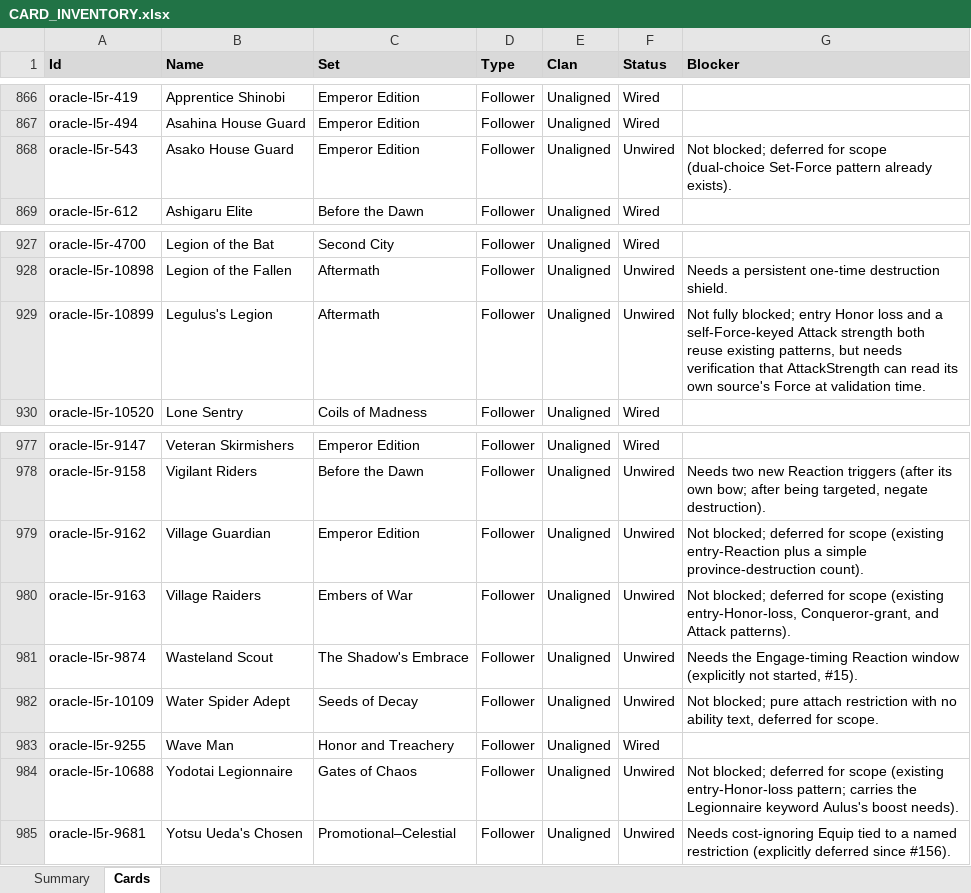
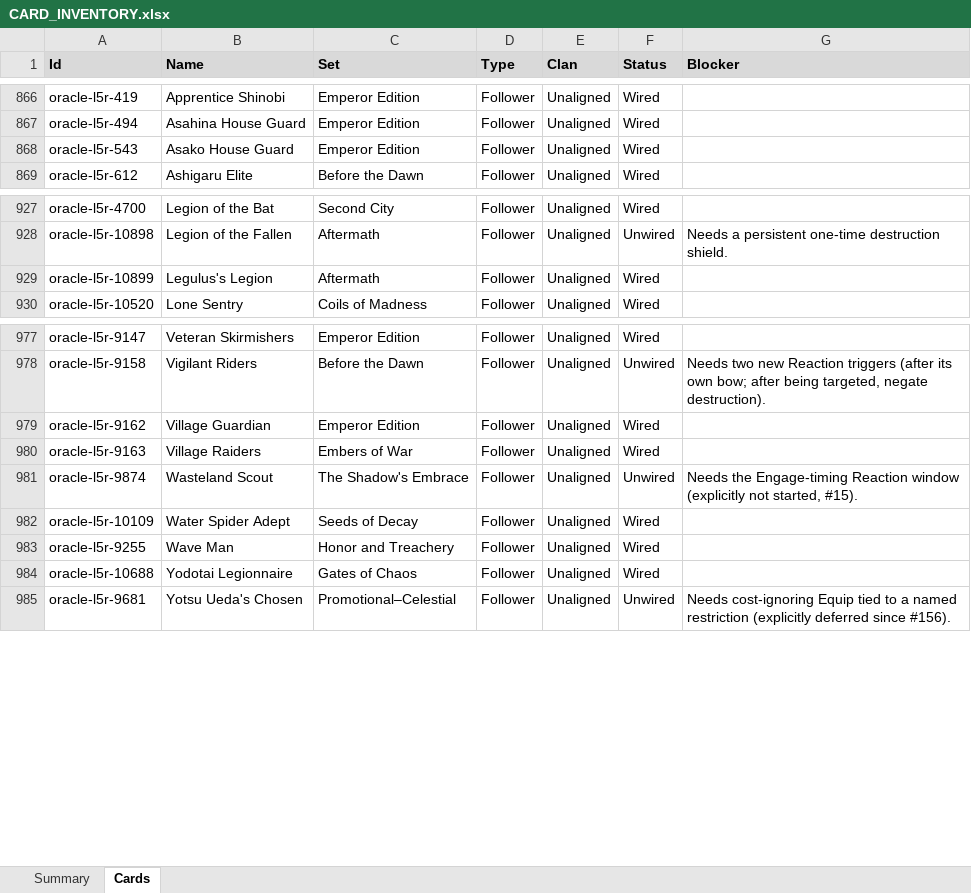
Before and after one commit to alfredoh7/l5r-emperor, an Excel workbook: docs/CARD_INVENTORY.xlsx, sheet Cards, drawn as a sheet; only a part is shown, gaps mark what is left out; values as stored, in another font and other column widths than the file's, no borders; table styles not drawn; the diff names each change by its address in the sheet, - before the commit and + after, or states it on an @@ line.

```diff
--- a/docs/CARD_INVENTORY.xlsx (sheet Cards)
+++ b/docs/CARD_INVENTORY.xlsx (sheet Cards)
-F868 (Status): Unwired
+F868 (Status): Wired
-G868 (Blocker): Not blocked; deferred for scope (dual-choice Set-Force pattern already exists).
+G868 (Blocker): (empty)
-F929 (Status): Unwired
+F929 (Status): Wired
-G929 (Blocker): Not fully blocked; entry Honor loss and a self-Force-keyed Attack strength both reuse existing patterns, but needs verification that AttackStrength can read its own source's Force at validation time.
+G929 (Blocker): (empty)
-F979:F980 (Status): Unwired
+F979:F980 (Status): Wired
-G979 (Blocker): Not blocked; deferred for scope (existing entry-Reaction plus a simple province-destruction count).
+G979 (Blocker): (empty)
-G980 (Blocker): Not blocked; deferred for scope (existing entry-Honor-loss, Conqueror-grant, and Attack patterns).
+G980 (Blocker): (empty)
-F982 (Status): Unwired
+F982 (Status): Wired
-G982 (Blocker): Not blocked; pure attach restriction with no ability text, deferred for scope.
+G982 (Blocker): (empty)
-F984 (Status): Unwired
+F984 (Status): Wired
-G984 (Blocker): Not blocked; deferred for scope (existing entry-Honor-loss pattern; carries the Legionnaire keyword Aulus's boost needs).
+G984 (Blocker): (empty)
```
Also changed, not shown: sheet Summary, 13 other files.
